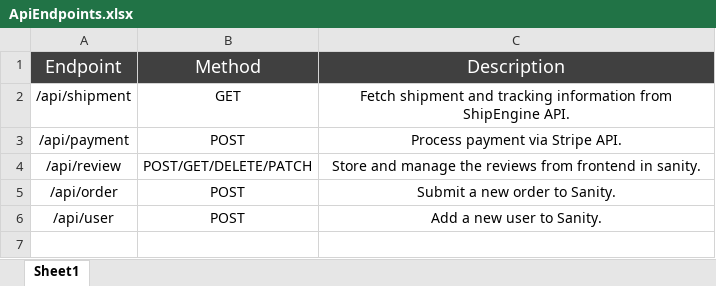
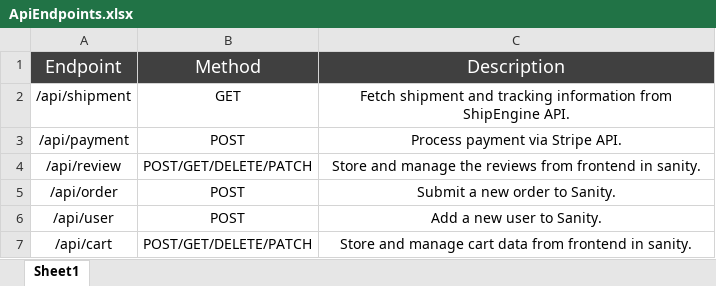
Before and after one commit to MrOwaisAbdullah/Marketplace-Technical-Foundation---FurnitureMart.pk, an Excel workbook: Documentation/ApiEndpoints.xlsx, sheet Sheet1, drawn as a sheet; values as stored, in another font and other column widths than the file's, no borders; the diff names each change by its address in the sheet, - before the commit and + after, or states it on an @@ line.

```diff
--- a/Documentation/ApiEndpoints.xlsx (sheet Sheet1)
+++ b/Documentation/ApiEndpoints.xlsx (sheet Sheet1)
+row 7: /api/cart | POST/GET/DELETE/PATCH | Store and manage cart data from frontend in sanity.
```
Also changed, not shown: 5 other files.
